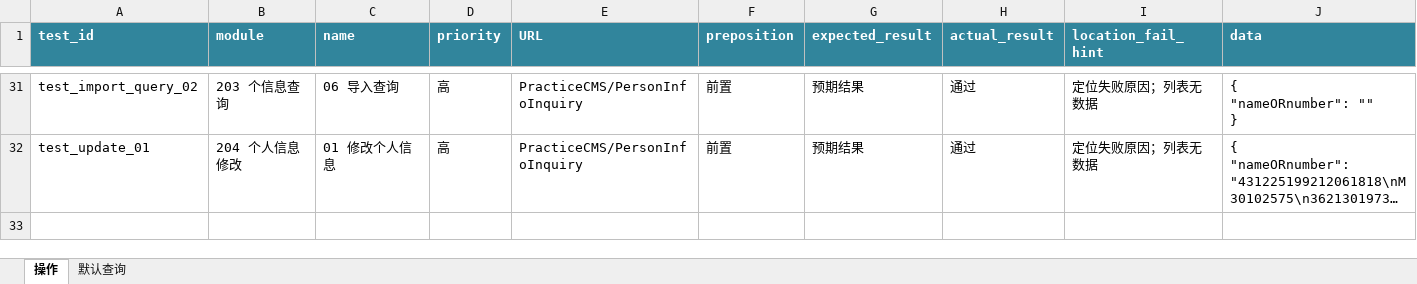
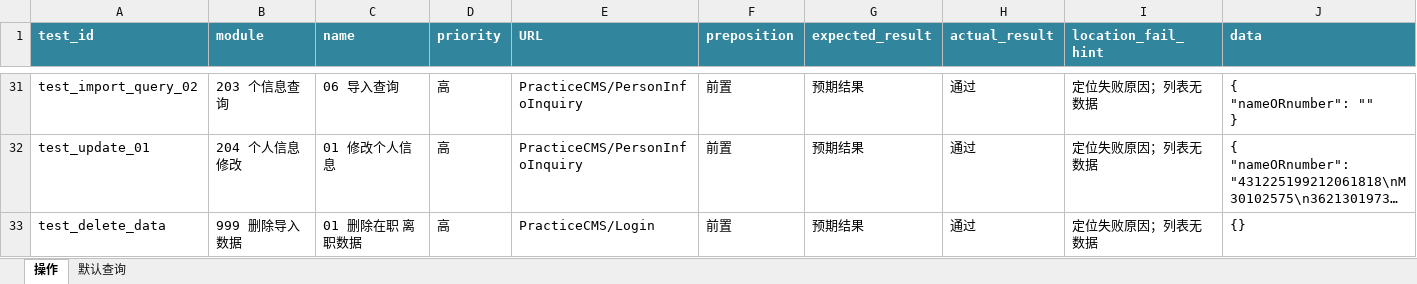
Before and after one commit to denghui18273435112/UI_sichuan, an Excel workbook: docs/四川用例.xlsx, sheet 操作, drawn as a sheet; only a part is shown, gaps mark what is left out; long unchanged cells end in …; values as stored, in another font and other column widths than the file's, no borders; conditional formats not drawn; the diff names each change by its address in the sheet, - before the commit and + after, or states it on an @@ line.

```diff
--- a/docs/四川用例.xlsx (sheet 操作)
+++ b/docs/四川用例.xlsx (sheet 操作)
+row 33: test_delete_data | 999 删除导入数据 | 01 删除在职 离职数据 | 高 | PracticeCMS/Login | 前置 | 预期结果 | 通过 | 定位失败原因；列表无数据 | {}
```
Also changed, not shown: 8 other files.
